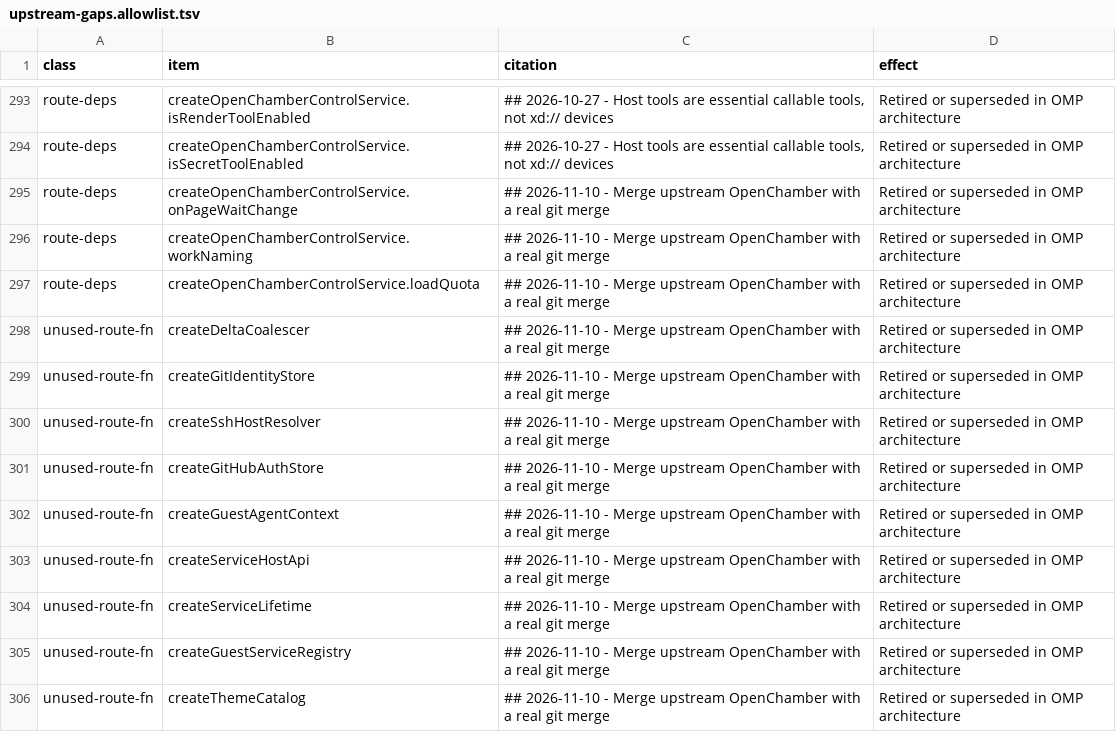
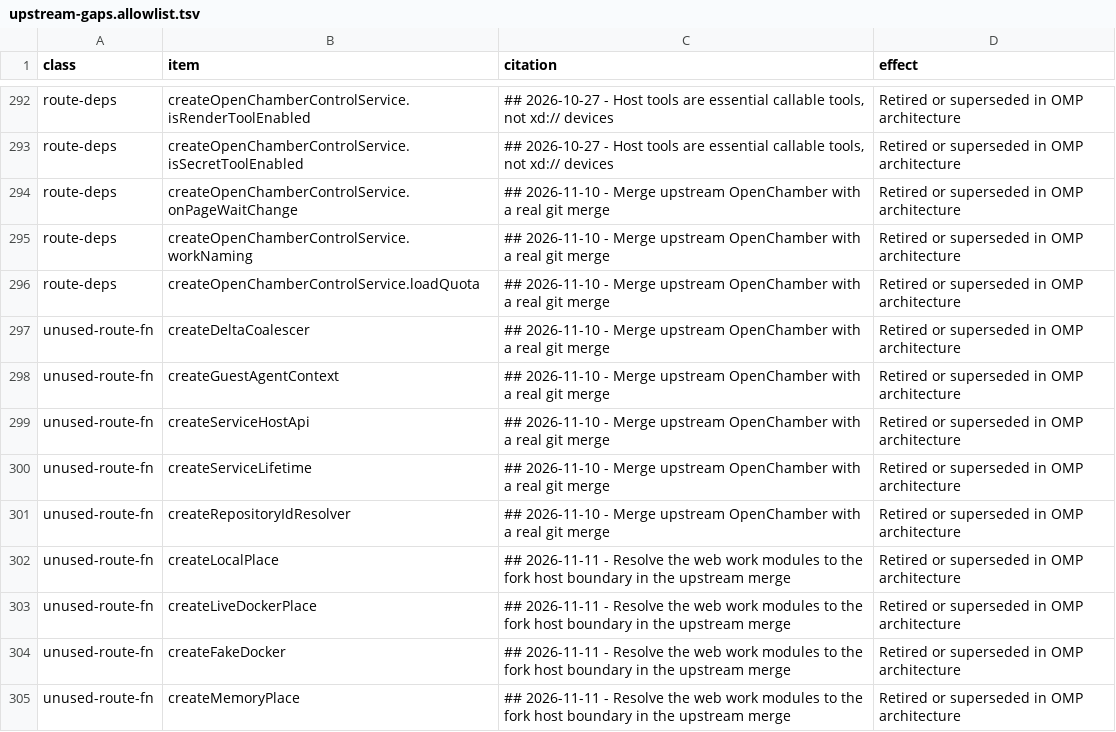
Before and after one commit to Shizuku-Yume/ohpichamber-dev, a TSV file: scripts/upstream-gaps.allowlist.tsv, drawn as a sheet; only a part is shown, gaps mark what is left out; the shorter side is filled out with more unchanged rows; the diff covers the shown part only; the diff names each change by its address in the sheet, - before the commit and + after, or states it on an @@ line.

```diff
--- a/scripts/upstream-gaps.allowlist.tsv
+++ b/scripts/upstream-gaps.allowlist.tsv
-row 299: unused-route-fn | createGitIdentityStore | ## 2026-11-10 - Merge upstream OpenChamber with a real git merge | Retired or superseded in OMP architecture
-row 300: unused-route-fn | createSshHostResolver | ## 2026-11-10 - Merge upstream OpenChamber with a real git merge | Retired or superseded in OMP architecture
-row 301: unused-route-fn | createGitHubAuthStore | ## 2026-11-10 - Merge upstream OpenChamber with a real git merge | Retired or superseded in OMP architecture
-row 305: unused-route-fn | createGuestServiceRegistry | ## 2026-11-10 - Merge upstream OpenChamber with a real git merge | Retired or superseded in OMP architecture
-row 306: unused-route-fn | createThemeCatalog | ## 2026-11-10 - Merge upstream OpenChamber with a real git merge | Retired or superseded in OMP architecture
```
Also changed, not shown: 8 removed rows elsewhere in this file, 5 other files.
